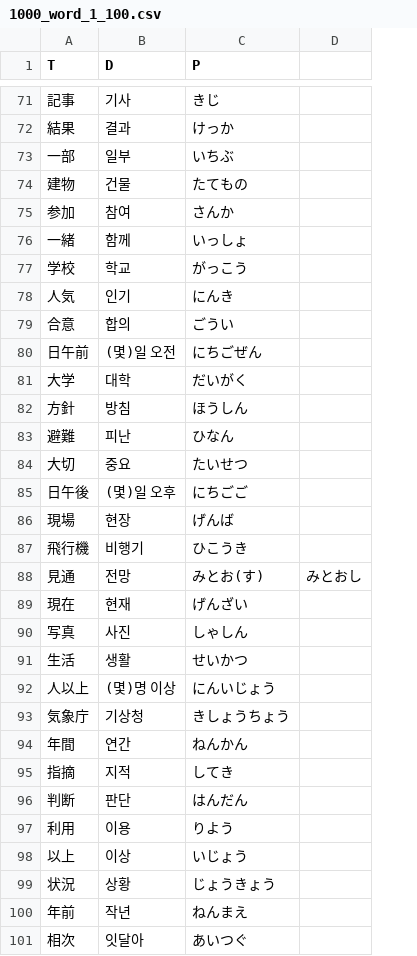
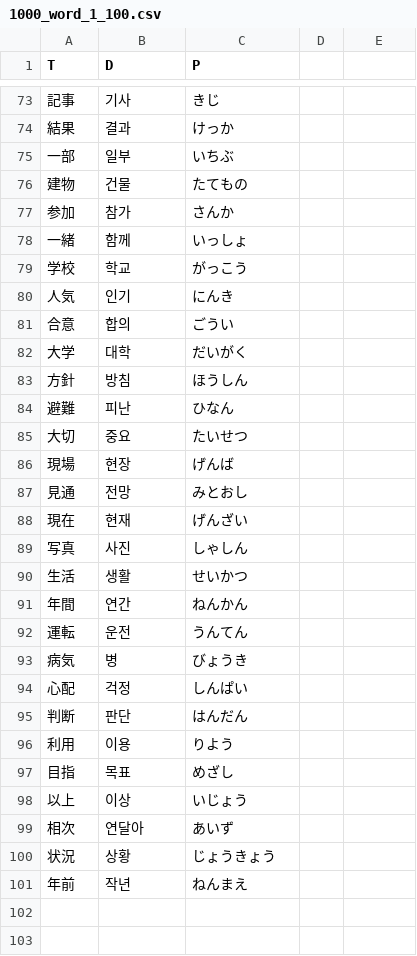
Before and after one commit to ghdwpaks/jlpt_word, a CSV file: 1000/1000_word_1_100.csv, drawn as a sheet; only a part is shown, gaps mark what is left out; removed rows and columns are numbered as before the commit, all else as after; the diff covers the shown part only; the diff names each change by its address in the sheet, - before the commit and + after, or states it on an @@ line.

```diff
--- a/1000/1000_word_1_100.csv
+++ b/1000/1000_word_1_100.csv
+column D, empty
-B77 (D): 참여
+B77 (D): 참가
-row 80: 日午前 | (몇)일 오전 | にちごぜん
-row 85: 日午後 | (몇)일 오후 | にちごご
-row 87: 飛行機 | 비행기 | ひこうき
-C87 (P): みとお(す)
+C87 (P): みとおし
-E87: みとおし
+E87: (empty)
-row 92: 人以上 | (몇)명 이상 | にんいじょう
-row 93: 気象庁 | 기상청 | きしょうちょう
@@ row 95 moved to row 28: 指摘 @@
+row 92: 運転 | 운전 | うんてん
+row 93: 病気 | 병 | びょうき
+row 94: 心配 | 걱정 | しんぱい
+row 97: 目指 | 목표 | めざし
+row 99: 相次 | 연달아 | あいず
-row 101: 相次 | 잇달아 | あいつぐ
```
Also changed, not shown: 6 added rows, 5 removed rows and 16 edited cells elsewhere in this file, 1000/1000_kan_1_100_infocus.csv, 1000/1000_kan_1_20.csv, 6 other files.
